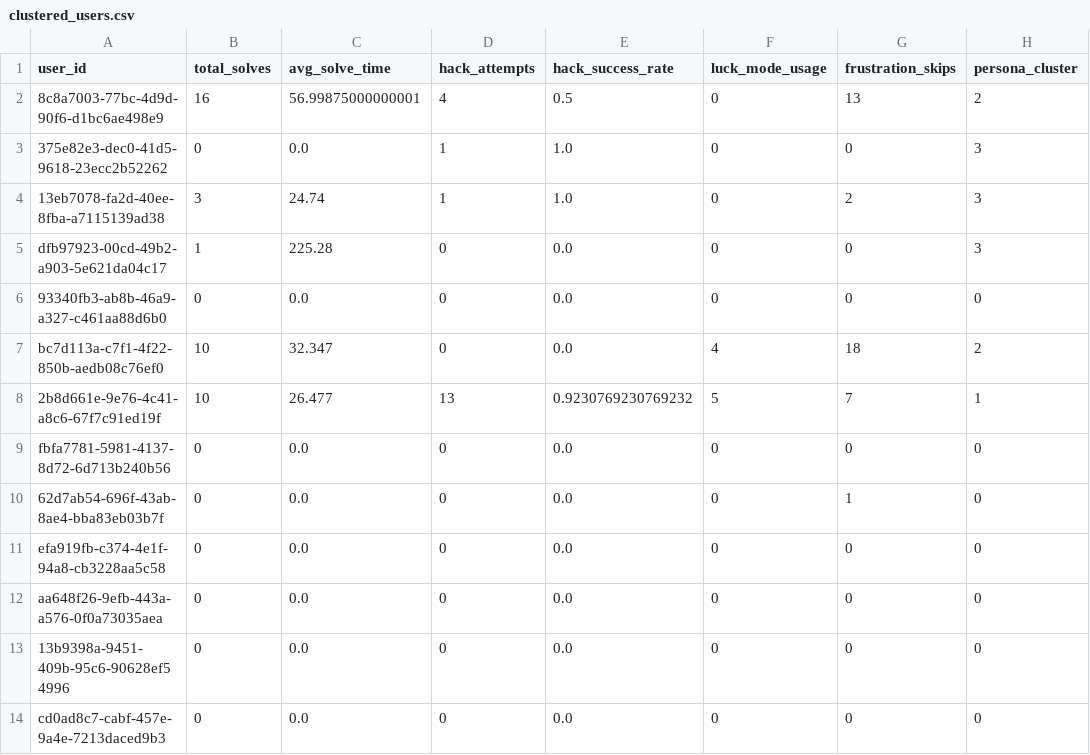
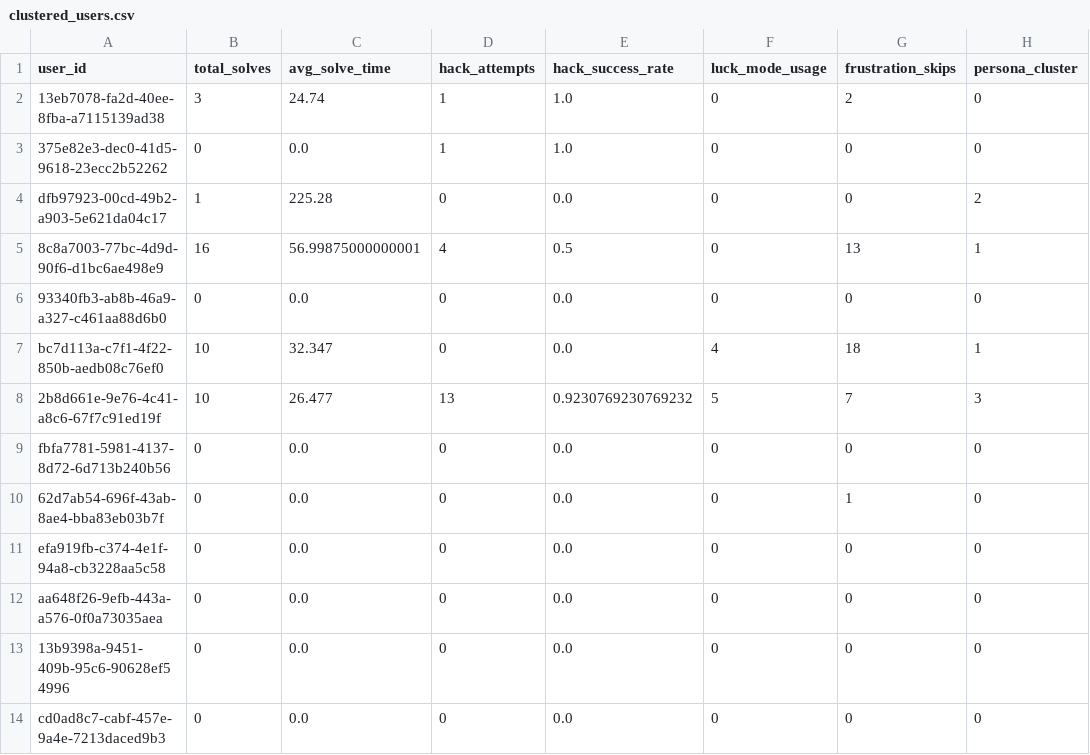
Before and after one commit to TheMadMax-8/Geek-Ludo-War, a CSV file: ml/clustered_users.csv, drawn as a sheet.

```diff
--- a/ml/clustered_users.csv
+++ b/ml/clustered_users.csv
@@ -1,9 +1,9 @@
 user_id,total_solves,avg_solve_time,hack_attempts,hack_success_rate,luck_mode_usage,frustration_skips,persona_cluster
-8c8a7003-77bc-4d9d-90f6-d1bc6ae498e9,16,56.99875000000001,4,0.5,0,13,2
-375e82e3-dec0-41d5-9618-23ecc2b52262,0,0.0,1,1.0,0,0,3
-13eb7078-fa2d-40ee-8fba-a7115139ad38,3,24.74,1,1.0,0,2,3
-dfb97923-00cd-49b2-a903-5e621da04c17,1,225.28,0,0.0,0,0,3
+13eb7078-fa2d-40ee-8fba-a7115139ad38,3,24.74,1,1.0,0,2,0
+375e82e3-dec0-41d5-9618-23ecc2b52262,0,0.0,1,1.0,0,0,0
+dfb97923-00cd-49b2-a903-5e621da04c17,1,225.28,0,0.0,0,0,2
+8c8a7003-77bc-4d9d-90f6-d1bc6ae498e9,16,56.99875000000001,4,0.5,0,13,1
 93340fb3-ab8b-46a9-a327-c461aa88d6b0,0,0.0,0,0.0,0,0,0
-bc7d113a-c7f1-4f22-850b-aedb08c76ef0,10,32.347,0,0.0,4,18,2
-2b8d661e-9e76-4c41-a8c6-67f7c91ed19f,10,26.477,13,0.9230769230769232,5,7,1
+bc7d113a-c7f1-4f22-850b-aedb08c76ef0,10,32.347,0,0.0,4,18,1
+2b8d661e-9e76-4c41-a8c6-67f7c91ed19f,10,26.477,13,0.9230769230769232,5,7,3
 fbfa7781-5981-4137-8d72-6d713b240b56,0,0.0,0,0.0,0,0,0
```
Also changed, not shown: 3 other files.
